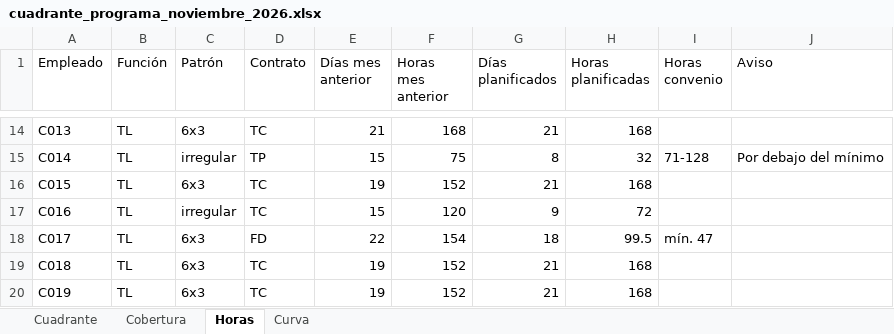
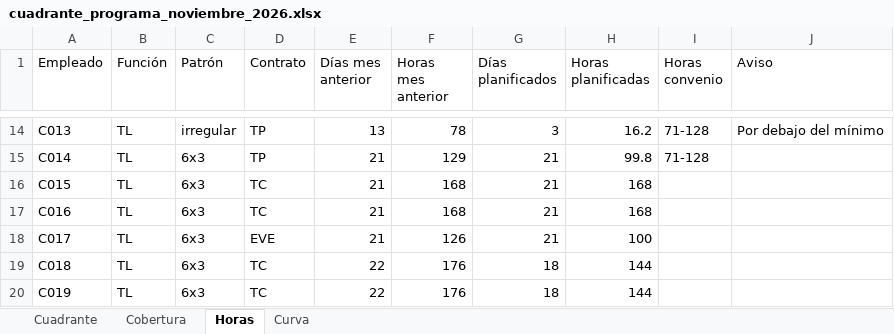
Before and after one commit to Ulimz/Planer_Handling, an Excel workbook: ejemplos/demo/cuadrante_programa_noviembre_2026.xlsx, sheet Horas, drawn as a sheet; only a part is shown, gaps mark what is left out; values as stored, in another font and other column widths than the file's, no cell formats; the diff covers the shown part only; the diff names each change by its address in the sheet, - before the commit and + after, or states it on an @@ line.

```diff
--- a/ejemplos/demo/cuadrante_programa_noviembre_2026.xlsx (sheet Horas)
+++ b/ejemplos/demo/cuadrante_programa_noviembre_2026.xlsx (sheet Horas)
-C14 (Patrón): 6x3
+C14 (Patrón): irregular
-D14 (Contrato): TC
+D14 (Contrato): TP
-E14 (Días mes anterior): 21
+E14 (Días mes anterior): 13
-F14 (Horas mes anterior): 168
+F14 (Horas mes anterior): 78
-G14 (Días planificados): 21
+G14 (Días planificados): 3
-H14 (Horas planificadas): 168
+H14 (Horas planificadas): 16.2
-I14 (Horas convenio): (empty)
+I14 (Horas convenio): 71-128
-J14 (Aviso): (empty)
+J14 (Aviso): Por debajo del mínimo
-C15 (Patrón): irregular
+C15 (Patrón): 6x3
-E15 (Días mes anterior): 15
+E15 (Días mes anterior): 21
-F15 (Horas mes anterior): 75
+F15 (Horas mes anterior): 129
-G15 (Días planificados): 8
+G15 (Días planificados): 21
-H15 (Horas planificadas): 32
+H15 (Horas planificadas): 99.8
-J15 (Aviso): Por debajo del mínimo
+J15 (Aviso): (empty)
-E16 (Días mes anterior): 19
+E16 (Días mes anterior): 21
-F16 (Horas mes anterior): 152
+F16 (Horas mes anterior): 168
-C17 (Patrón): irregular
+C17 (Patrón): 6x3
-E17 (Días mes anterior): 15
+E17 (Días mes anterior): 21
-F17 (Horas mes anterior): 120
+F17 (Horas mes anterior): 168
-G17 (Días planificados): 9
+G17 (Días planificados): 21
-H17 (Horas planificadas): 72
+H17 (Horas planificadas): 168
-D18 (Contrato): FD
+D18 (Contrato): EVE
-E18 (Días mes anterior): 22
+E18 (Días mes anterior): 21
-F18 (Horas mes anterior): 154
+F18 (Horas mes anterior): 126
-G18 (Días planificados): 18
+G18 (Días planificados): 21
-H18 (Horas planificadas): 99.5
+H18 (Horas planificadas): 100
-I18 (Horas convenio): mín. 47
+I18 (Horas convenio): (empty)
-E19:E20 (Días mes anterior): 19
+E19:E20 (Días mes anterior): 22
-F19:F20 (Horas mes anterior): 152
+F19:F20 (Horas mes anterior): 176
-G19:G20 (Días planificados): 21
+G19:G20 (Días planificados): 18
-H19:H20 (Horas planificadas): 168
+H19:H20 (Horas planificadas): 144
```
Also changed, not shown: 590 edited cells elsewhere in this sheet, sheet Curva, sheet Cuadrante, sheet Cobertura, cell formats, ejemplos/demo/contratos.xlsx, ejemplos/demo/cuadrante_a_mano_noviembre_2026.xlsx, 9 other files.
